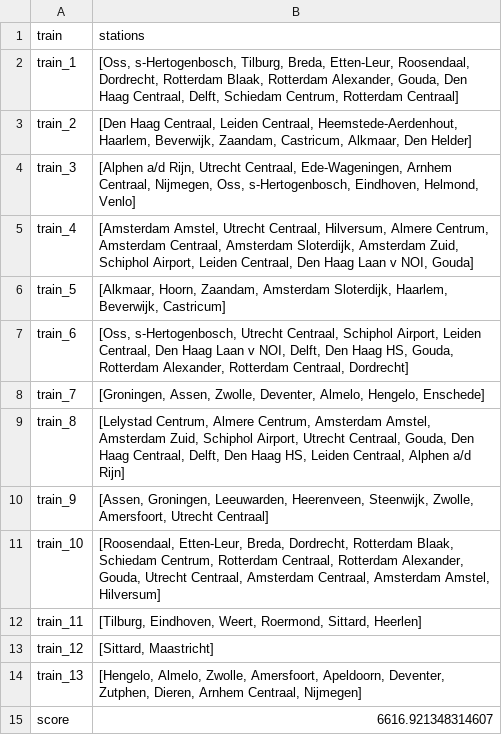
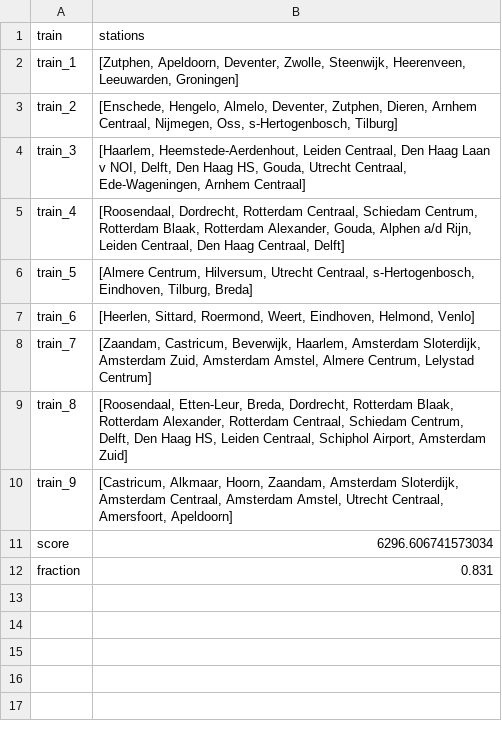
Before and after one commit to ilonawillemse/railNL, a CSV file: output/output_model.csv, drawn as a sheet.

```diff
--- a/output/output_model.csv
+++ b/output/output_model.csv
@@ -1,15 +1,12 @@
 train,stations
-train_1,"[Oss, s-Hertogenbosch, Tilburg, Breda, Etten-Leur, Roosendaal, Dordrecht, Rotterdam Blaak, Rotterdam Alexander, Gouda, Den Haag Centraal, Delft, Schiedam Centrum, Rotterdam Centraal]"
-train_2,"[Den Haag Centraal, Leiden Centraal, Heemstede-Aerdenhout, Haarlem, Beverwijk, Zaandam, Castricum, Alkmaar, Den Helder]"
-train_3,"[Alphen a/d Rijn, Utrecht Centraal, Ede-Wageningen, Arnhem Centraal, Nijmegen, Oss, s-Hertogenbosch, Eindhoven, Helmond, Venlo]"
-train_4,"[Amsterdam Amstel, Utrecht Centraal, Hilversum, Almere Centrum, Amsterdam Centraal, Amsterdam Sloterdijk, Amsterdam Zuid, Schiphol Airport, Leiden Centraal, Den Haag Laan v NOI, Gouda]"
-train_5,"[Alkmaar, Hoorn, Zaandam, Amsterdam Sloterdijk, Haarlem, Beverwijk, Castricum]"
-train_6,"[Oss, s-Hertogenbosch, Utrecht Centraal, Schiphol Airport, Leiden Centraal, Den Haag Laan v NOI, Delft, Den Haag HS, Gouda, Rotterdam Alexander, Rotterdam Centraal, Dordrecht]"
-train_7,"[Groningen, Assen, Zwolle, Deventer, Almelo, Hengelo, Enschede]"
-train_8,"[Lelystad Centrum, Almere Centrum, Amsterdam Amstel, Amsterdam Zuid, Schiphol Airport, Utrecht Centraal, Gouda, Den Haag Centraal, Delft, Den Haag HS, Leiden Centraal, Alphen a/d Rijn]"
-train_9,"[Assen, Groningen, Leeuwarden, Heerenveen, Steenwijk, Zwolle, Amersfoort, Utrecht Centraal]"
-train_10,"[Roosendaal, Etten-Leur, Breda, Dordrecht, Rotterdam Blaak, Schiedam Centrum, Rotterdam Centraal, Rotterdam Alexander, Gouda, Utrecht Centraal, Amsterdam Centraal, Amsterdam Amstel, Hilversum]"
-train_11,"[Tilburg, Eindhoven, Weert, Roermond, Sittard, Heerlen]"
-train_12,"[Sittard, Maastricht]"
-train_13,"[Hengelo, Almelo, Zwolle, Amersfoort, Apeldoorn, Deventer, Zutphen, Dieren, Arnhem Centraal, Nijmegen]"
-score,6616.921348314607
+train_1,"[Zutphen, Apeldoorn, Deventer, Zwolle, Steenwijk, Heerenveen, Leeuwarden, Groningen]"
+train_2,"[Enschede, Hengelo, Almelo, Deventer, Zutphen, Dieren, Arnhem Centraal, Nijmegen, Oss, s-Hertogenbosch, Tilburg]"
+train_3,"[Haarlem, Heemstede-Aerdenhout, Leiden Centraal, Den Haag Laan v NOI, Delft, Den Haag HS, Gouda, Utrecht Centraal, Ede-Wageningen, Arnhem Centraal]"
+train_4,"[Roosendaal, Dordrecht, Rotterdam Centraal, Schiedam Centrum, Rotterdam Blaak, Rotterdam Alexander, Gouda, Alphen a/d Rijn, Leiden Centraal, Den Haag Centraal, Delft]"
+train_5,"[Almere Centrum, Hilversum, Utrecht Centraal, s-Hertogenbosch, Eindhoven, Tilburg, Breda]"
+train_6,"[Heerlen, Sittard, Roermond, Weert, Eindhoven, Helmond, Venlo]"
+train_7,"[Zaandam, Castricum, Beverwijk, Haarlem, Amsterdam Sloterdijk, Amsterdam Zuid, Amsterdam Amstel, Almere Centrum, Lelystad Centrum]"
+train_8,"[Roosendaal, Etten-Leur, Breda, Dordrecht, Rotterdam Blaak, Rotterdam Alexander, Rotterdam Centraal, Schiedam Centrum, Delft, Den Haag HS, Leiden Centraal, Schiphol Airport, Amsterdam Zuid]"
+train_9,"[Castricum, Alkmaar, Hoorn, Zaandam, Amsterdam Sloterdijk, Amsterdam Centraal, Amsterdam Amstel, Utrecht Centraal, Amersfoort, Apeldoorn]"
+score,6296.606741573034
+fraction,0.831
```
Also changed, not shown: 6 other files.
